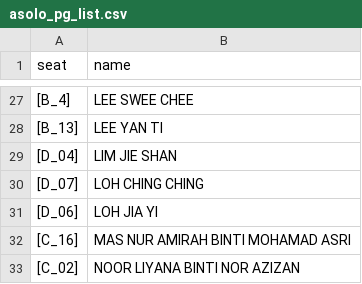
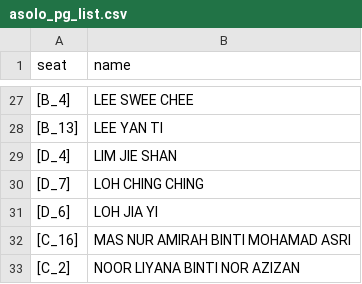
Before and after one commit to eventpuzzleplanet-svg/jompuzzlehunt-leaderboard, a CSV file: asolo_pg_list.csv, drawn as a sheet; only a part is shown, gaps mark what is left out; the diff covers the shown part only.

```diff
--- a/asolo_pg_list.csv
+++ b/asolo_pg_list.csv
@@ -28,6 +28,6 @@ seat,name
 [B_13],LEE YAN TI
-[D_04],LIM JIE SHAN
-[D_07],LOH CHING CHING
-[D_06],LOH JIA YI
+[D_4],LIM JIE SHAN
+[D_7],LOH CHING CHING
+[D_6],LOH JIA YI
 [C_16],MAS NUR AMIRAH BINTI MOHAMAD ASRI
-[C_02],NOOR LIYANA BINTI NOR AZIZAN
+[C_2],NOOR LIYANA BINTI NOR AZIZAN
```
Also changed, not shown: 26 edited cells elsewhere in this file.
